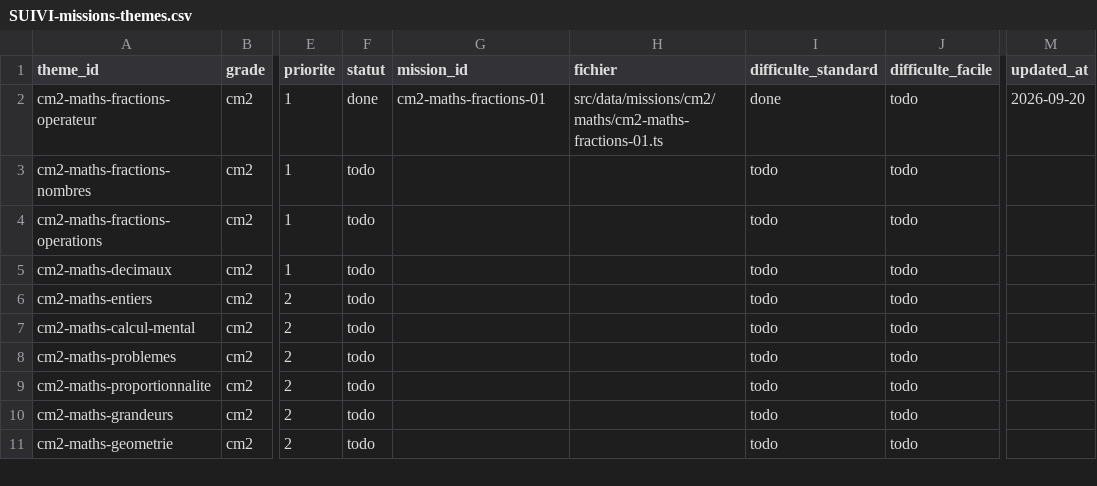
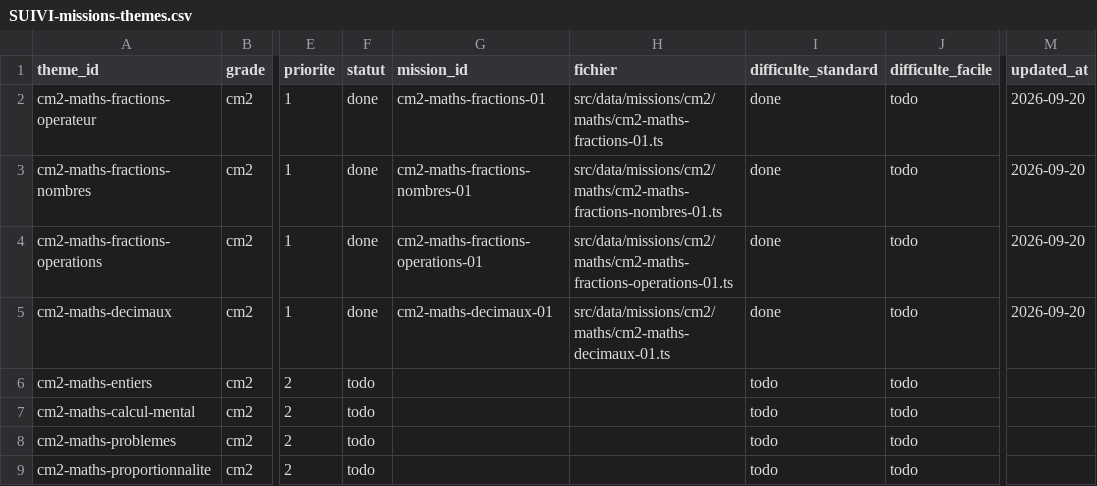
Before and after one commit to TheMouse31/HappyLearn, a CSV file: docs/SUIVI-missions-themes.csv, drawn as a sheet; only a part is shown, gaps mark what is left out; the shorter side is filled out with more unchanged rows; the diff names each change by its address in the sheet, - before the commit and + after, or states it on an @@ line.

```diff
--- a/docs/SUIVI-missions-themes.csv
+++ b/docs/SUIVI-missions-themes.csv
-F3:F5 (statut): todo
+F3:F5 (statut): done
-G3 (mission_id): (empty)
+G3 (mission_id): cm2-maths-fractions-nombres-01
-H3 (fichier): (empty)
+H3 (fichier): src/data/missions/cm2/maths/cm2-maths-fractions-nombres-01.ts
-I3:I5 (difficulte_standard): todo
+I3:I5 (difficulte_standard): done
-M3:M5 (updated_at): (empty)
+M3:M5 (updated_at): 2026-09-20
-G4 (mission_id): (empty)
+G4 (mission_id): cm2-maths-fractions-operations-01
-H4 (fichier): (empty)
+H4 (fichier): src/data/missions/cm2/maths/cm2-maths-fractions-operations-01.ts
-G5 (mission_id): (empty)
+G5 (mission_id): cm2-maths-decimaux-01
-H5 (fichier): (empty)
+H5 (fichier): src/data/missions/cm2/maths/cm2-maths-decimaux-01.ts
```
Also changed, not shown: 5 other files.
